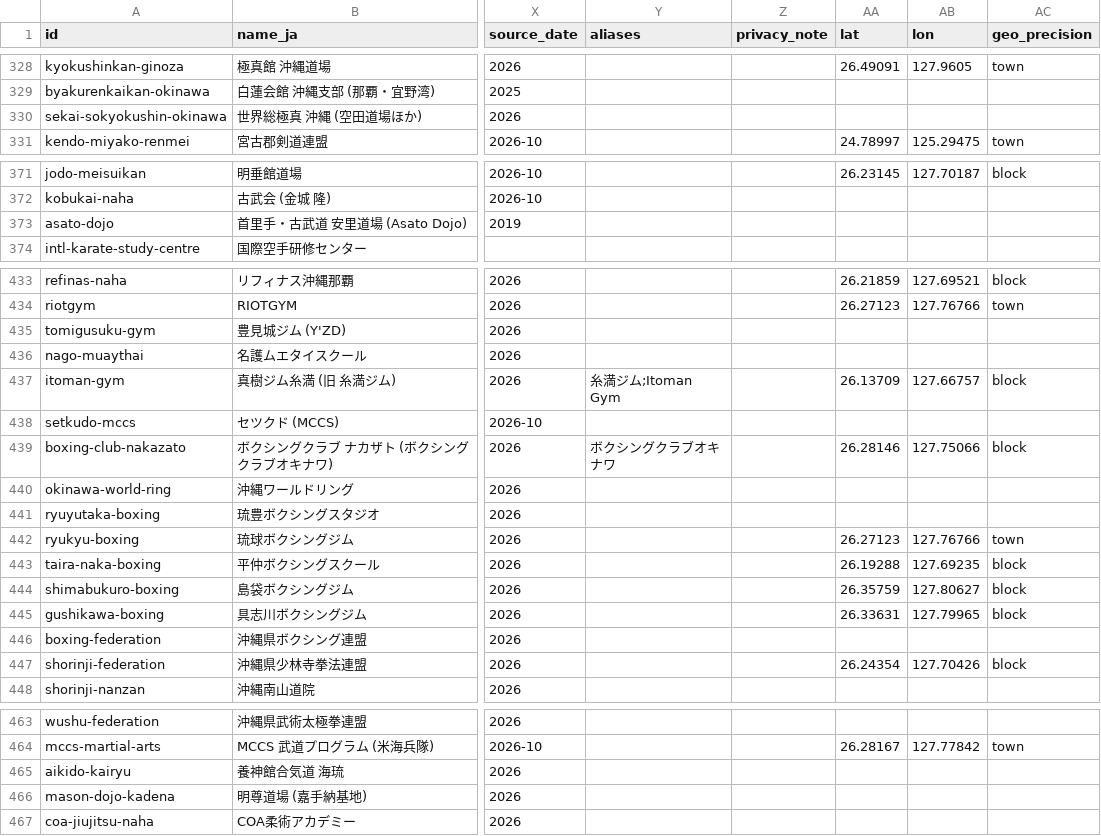
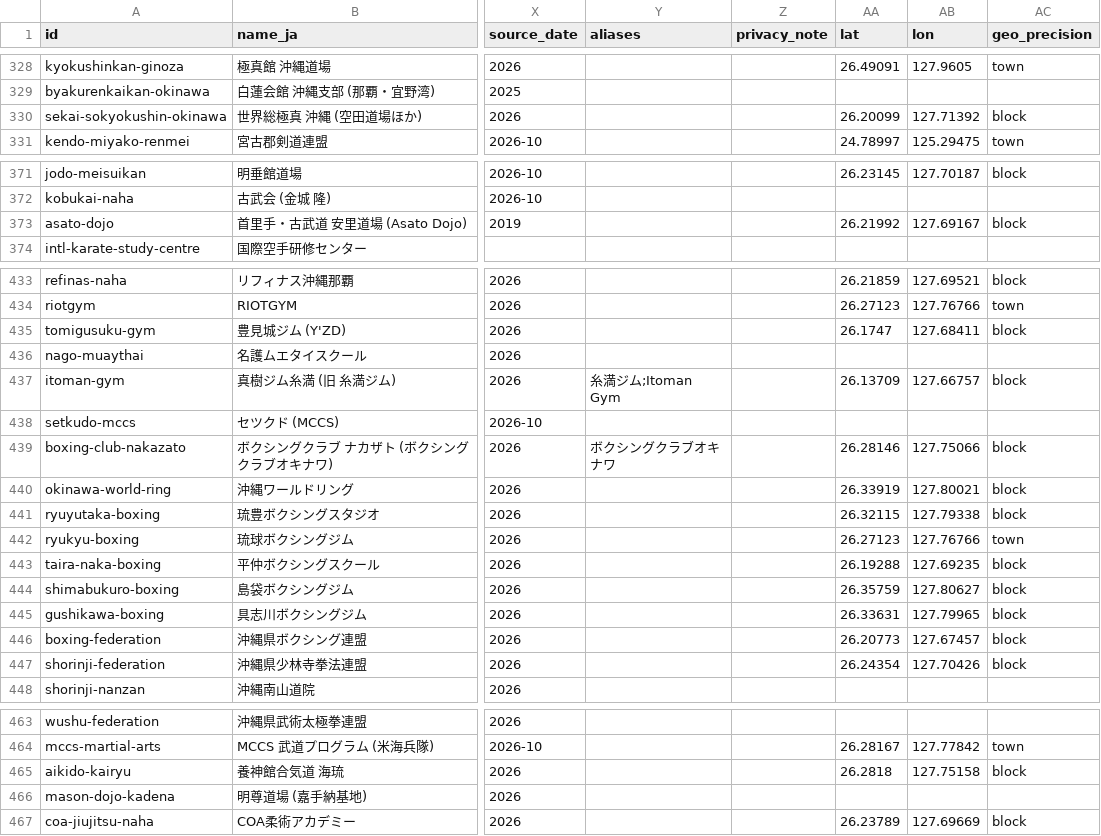
Before and after one commit to Nicoman36/okinawa-martial-arts, a CSV file: okinawa-github-upload/data/locations.csv, drawn as a sheet; only a part is shown, gaps mark what is left out; the diff covers the shown part only; the diff names each change by its address in the sheet, - before the commit and + after, or states it on an @@ line.

```diff
--- a/okinawa-github-upload/data/locations.csv
+++ b/okinawa-github-upload/data/locations.csv
-AA330 (lat): (empty)
+AA330 (lat): 26.20099
-AB330 (lon): (empty)
+AB330 (lon): 127.71392
-AC330 (geo_precision): (empty)
+AC330 (geo_precision): block
-AA373 (lat): (empty)
+AA373 (lat): 26.21992
-AB373 (lon): (empty)
+AB373 (lon): 127.69167
-AC373 (geo_precision): (empty)
+AC373 (geo_precision): block
-AA435 (lat): (empty)
+AA435 (lat): 26.1747
-AB435 (lon): (empty)
+AB435 (lon): 127.68411
-AC435 (geo_precision): (empty)
+AC435 (geo_precision): block
-AA440 (lat): (empty)
+AA440 (lat): 26.33919
-AB440 (lon): (empty)
+AB440 (lon): 127.80021
-AC440:AC441 (geo_precision): (empty)
+AC440:AC441 (geo_precision): block
-AA441 (lat): (empty)
+AA441 (lat): 26.32115
-AB441 (lon): (empty)
+AB441 (lon): 127.79338
-AA446 (lat): (empty)
+AA446 (lat): 26.20773
-AB446 (lon): (empty)
+AB446 (lon): 127.67457
-AC446 (geo_precision): (empty)
+AC446 (geo_precision): block
-AA465 (lat): (empty)
+AA465 (lat): 26.2818
-AB465 (lon): (empty)
+AB465 (lon): 127.75158
-AC465 (geo_precision): (empty)
+AC465 (geo_precision): block
-AA467 (lat): (empty)
+AA467 (lat): 26.23789
-AB467 (lon): (empty)
+AB467 (lon): 127.69669
-AC467 (geo_precision): (empty)
+AC467 (geo_precision): block
```
Also changed, not shown: 3 edited cells elsewhere in this file.
